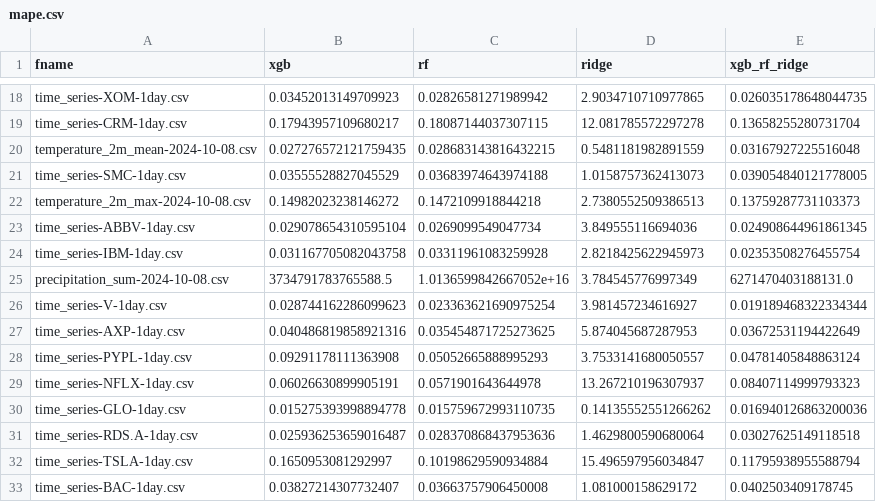
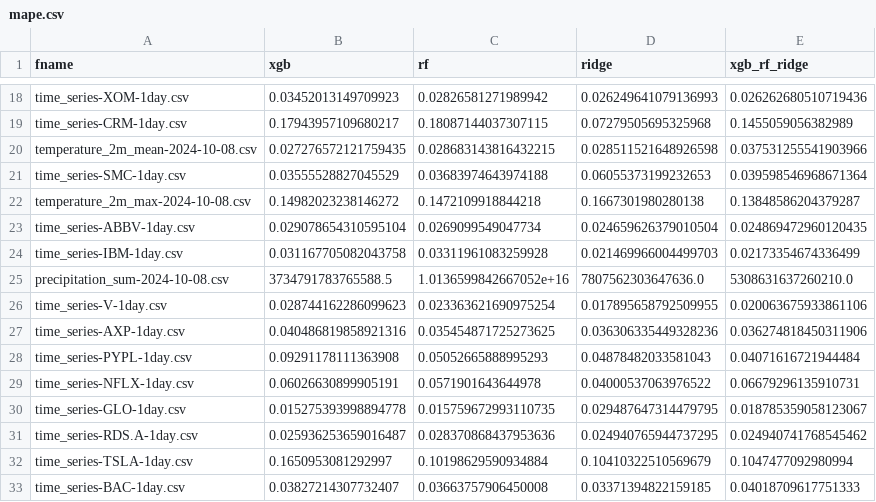
Before and after one commit to jzaragosa06/ts-hybrid-forecasting-model, a CSV file: evaluations/xgb_rf_ridge/mape.csv, drawn as a sheet; only a part is shown, gaps mark what is left out; the diff covers the shown part only; the diff names each change by its address in the sheet, - before the commit and + after, or states it on an @@ line.

```diff
--- a/evaluations/xgb_rf_ridge/mape.csv
+++ b/evaluations/xgb_rf_ridge/mape.csv
-D18 (ridge): 2.9034710710977865
+D18 (ridge): 0.026249641079136993
-E18 (xgb_rf_ridge): 0.026035178648044735
+E18 (xgb_rf_ridge): 0.026262680510719436
-D19 (ridge): 12.081785572297278
+D19 (ridge): 0.07279505695325968
-E19 (xgb_rf_ridge): 0.13658255280731704
+E19 (xgb_rf_ridge): 0.1455059056382989
-D20 (ridge): 0.5481181982891559
+D20 (ridge): 0.028511521648926598
-E20 (xgb_rf_ridge): 0.03167927225516048
+E20 (xgb_rf_ridge): 0.037531255541903966
-D21 (ridge): 1.0158757362413073
+D21 (ridge): 0.06055373199232653
-E21 (xgb_rf_ridge): 0.039054840121778005
+E21 (xgb_rf_ridge): 0.039598546968671364
-D22 (ridge): 2.7380552509386513
+D22 (ridge): 0.1667301980280138
-E22 (xgb_rf_ridge): 0.13759287731103373
+E22 (xgb_rf_ridge): 0.13848586204379287
-D23 (ridge): 3.849555116694036
+D23 (ridge): 0.024659626379010504
-E23 (xgb_rf_ridge): 0.024908644961861345
+E23 (xgb_rf_ridge): 0.024869472960120435
-D24 (ridge): 2.8218425622945973
+D24 (ridge): 0.021469966004499703
-E24 (xgb_rf_ridge): 0.02353508276455754
+E24 (xgb_rf_ridge): 0.02173354674336499
-D25 (ridge): 3.784545776997349
+D25 (ridge): 7807562303647636.0
-E25 (xgb_rf_ridge): 6271470403188131.0
+E25 (xgb_rf_ridge): 5308631637260210.0
-D26 (ridge): 3.981457234616927
+D26 (ridge): 0.017895658792509955
-E26 (xgb_rf_ridge): 0.019189468322334344
+E26 (xgb_rf_ridge): 0.020063675933861106
-D27 (ridge): 5.874045687287953
+D27 (ridge): 0.036306335449328236
-E27 (xgb_rf_ridge): 0.03672531194422649
+E27 (xgb_rf_ridge): 0.036274818450311906
-D28 (ridge): 3.7533141680050557
+D28 (ridge): 0.04878482033581043
-E28 (xgb_rf_ridge): 0.04781405848863124
+E28 (xgb_rf_ridge): 0.04071616721944484
-D29 (ridge): 13.267210196307937
+D29 (ridge): 0.04000537063976522
-E29 (xgb_rf_ridge): 0.08407114999793323
+E29 (xgb_rf_ridge): 0.06679296135910731
-D30 (ridge): 0.14135552551266262
+D30 (ridge): 0.029487647314479795
-E30 (xgb_rf_ridge): 0.016940126863200036
+E30 (xgb_rf_ridge): 0.018785359058123067
-D31 (ridge): 1.4629800590680064
+D31 (ridge): 0.024940765944737295
-E31 (xgb_rf_ridge): 0.03027625149118518
+E31 (xgb_rf_ridge): 0.024940741768545462
-D32 (ridge): 15.496597956034847
+D32 (ridge): 0.10410322510569679
-E32 (xgb_rf_ridge): 0.11795938955588794
+E32 (xgb_rf_ridge): 0.1047477092980994
-D33 (ridge): 1.081000158629172
+D33 (ridge): 0.03371394822159185
-E33 (xgb_rf_ridge): 0.0402503409178745
+E33 (xgb_rf_ridge): 0.04018709617751333
```
Also changed, not shown: 68 edited cells elsewhere in this file, evaluations/xgb_rf_ridge/mae.csv, evaluations/xgb_rf_ridge/mse.csv, 2 other files.
